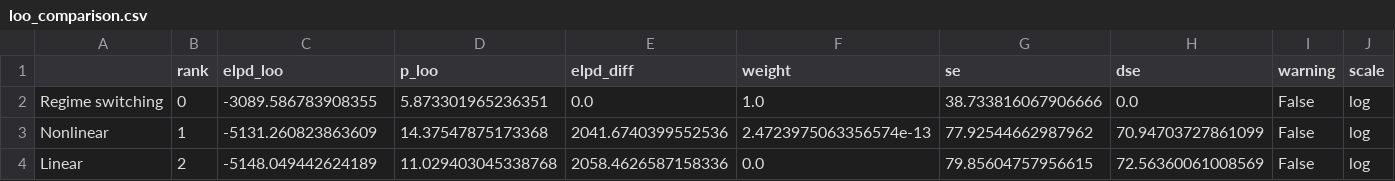
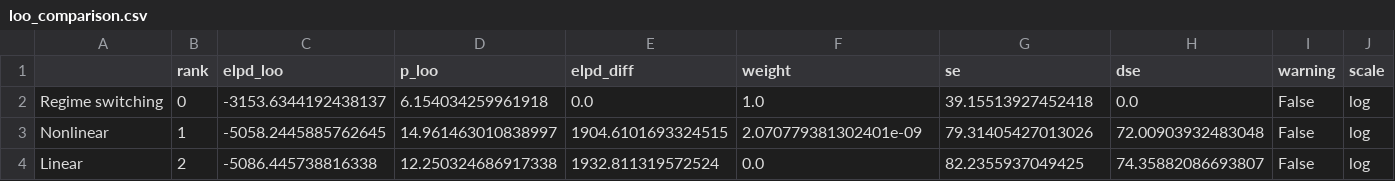
Before and after one commit to pymc-labs/congrats_you_have_a_dag, a CSV file: figures/loo_comparison.csv, drawn as a sheet.

```diff
--- a/figures/loo_comparison.csv
+++ b/figures/loo_comparison.csv
@@ -1,4 +1,4 @@
 ,rank,elpd_loo,p_loo,elpd_diff,weight,se,dse,warning,scale
-Regime switching,0,-3089.586783908355,5.873301965236351,0.0,1.0,38.733816067906666,0.0,False,log
-Nonlinear,1,-5131.260823863609,14.37547875173368,2041.6740399552536,2.4723975063356574e-13,77.92544662987962,70.94703727861099,False,log
-Linear,2,-5148.049442624189,11.029403045338768,2058.4626587158336,0.0,79.85604757956615,72.56360061008569,False,log
+Regime switching,0,-3153.6344192438137,6.154034259961918,0.0,1.0,39.15513927452418,0.0,False,log
+Nonlinear,1,-5058.2445885762645,14.961463010838997,1904.6101693324515,2.070779381302401e-09,79.31405427013026,72.00903932483048,False,log
+Linear,2,-5086.445738816338,12.250324686917338,1932.811319572524,0.0,82.2355937049425,74.35882086693807,False,log
```
Also changed, not shown: 8 other files.
